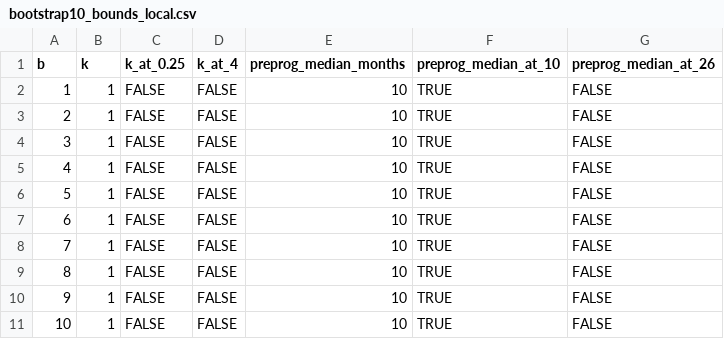
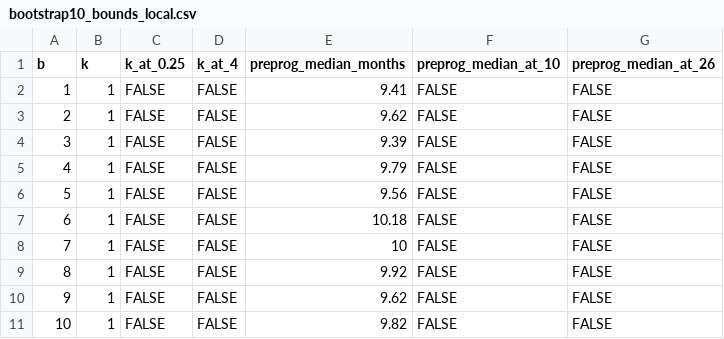
Before and after one commit to akehara1001/exercise_cea, a CSV file: output/check/bootstrap10_bounds_local.csv, drawn as a sheet.

```diff
--- a/output/check/bootstrap10_bounds_local.csv
+++ b/output/check/bootstrap10_bounds_local.csv
@@ -1,11 +1,11 @@
 "b","k","k_at_0.25","k_at_4","preprog_median_months","preprog_median_at_10","preprog_median_at_26"
-1,1,FALSE,FALSE,10,TRUE,FALSE
-2,1,FALSE,FALSE,10,TRUE,FALSE
-3,1,FALSE,FALSE,10,TRUE,FALSE
-4,1,FALSE,FALSE,10,TRUE,FALSE
-5,1,FALSE,FALSE,10,TRUE,FALSE
-6,1,FALSE,FALSE,10,TRUE,FALSE
-7,1,FALSE,FALSE,10,TRUE,FALSE
-8,1,FALSE,FALSE,10,TRUE,FALSE
-9,1,FALSE,FALSE,10,TRUE,FALSE
-10,1,FALSE,FALSE,10,TRUE,FALSE
+1,1,FALSE,FALSE,9.41,FALSE,FALSE
+2,1,FALSE,FALSE,9.62,FALSE,FALSE
+3,1,FALSE,FALSE,9.39,FALSE,FALSE
+4,1,FALSE,FALSE,9.79,FALSE,FALSE
+5,1,FALSE,FALSE,9.56,FALSE,FALSE
+6,1,FALSE,FALSE,10.18,FALSE,FALSE
+7,1,FALSE,FALSE,10,FALSE,FALSE
+8,1,FALSE,FALSE,9.92,FALSE,FALSE
+9,1,FALSE,FALSE,9.62,FALSE,FALSE
+10,1,FALSE,FALSE,9.82,FALSE,FALSE
```
Also changed, not shown: output/check/bootstrap10_bounds_local_summary.csv, output/check/bootstrap_crossplatform_test.csv, 6 other files.
